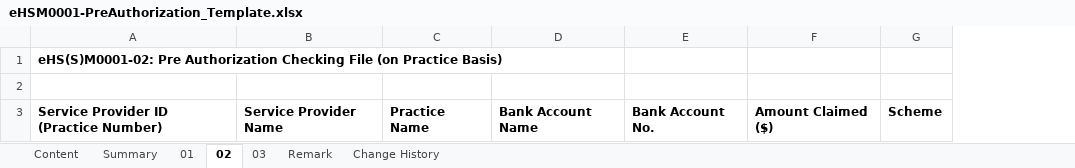
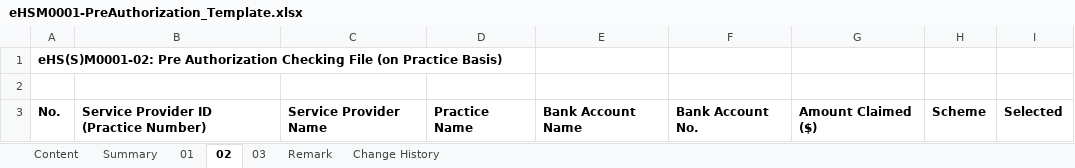
Before and after one commit to ethancyf/ethancyf, an Excel workbook: EHS2019/EHS/ExcelGenerator/Template/eHSM0001-PreAuthorization_Template.xlsx, sheet 02, drawn as a sheet; values as stored, in another font and other column widths than the file's, no borders; addresses are those after the commit; the diff names each change by its address in the sheet, - before the commit and + after, or states it on an @@ line.

```diff
--- a/EHS2019/EHS/ExcelGenerator/Template/eHSM0001-PreAuthorization_Template.xlsx (sheet 02)
+++ b/EHS2019/EHS/ExcelGenerator/Template/eHSM0001-PreAuthorization_Template.xlsx (sheet 02)
+column A, rows 1-3: eHS(S)M0001-02: Pre Authorization Checking File (on Practice Basis) |  | No.
+column I, row 3: Selected
-B1: eHS(S)M0001-02: Pre Authorization Checking File (on Practice Basis)
+B1: (empty)
```
Also changed, not shown: sheet Change History, EHS2019/EHS/ExcelGenerator/Template/eHSD0033-PPPKG Claim_Template.xlsx, EHS2019/EHS/ExcelGenerator/Template/eHSM0002-SUPER_Template.xlsx, 21 other files.
